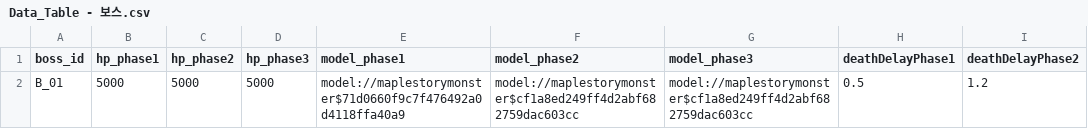
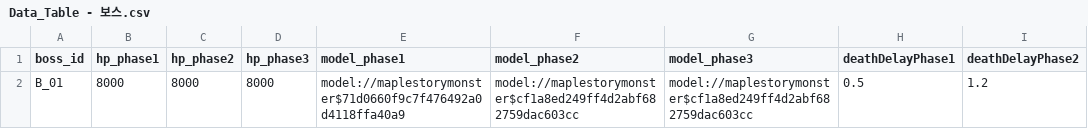
Before and after one commit to tigerlow0723-blip/MapleWorld, a CSV file: Lucky_Backpack/RootDesk/MyDesk/DataSet/Data_Table - 보스.csv, drawn as a sheet; only a part is shown; the diff names each change by its address in the sheet, - before the commit and + after, or states it on an @@ line.

```diff
--- a/Lucky_Backpack/RootDesk/MyDesk/DataSet/Data_Table - 보스.csv
+++ b/Lucky_Backpack/RootDesk/MyDesk/DataSet/Data_Table - 보스.csv
-B2 (hp_phase1): 5000
+B2 (hp_phase1): 8000
-C2 (hp_phase2): 5000
+C2 (hp_phase2): 8000
-D2 (hp_phase3): 5000
+D2 (hp_phase3): 8000
```
Also changed, not shown: Lucky_Backpack/RootDesk/MyDesk/DataSet/Data_Table - 아이템 - 기타.csv, Lucky_Backpack/RootDesk/MyDesk/DataSet/Data_Table - 아이템 - 장비.csv, 6 other files.
